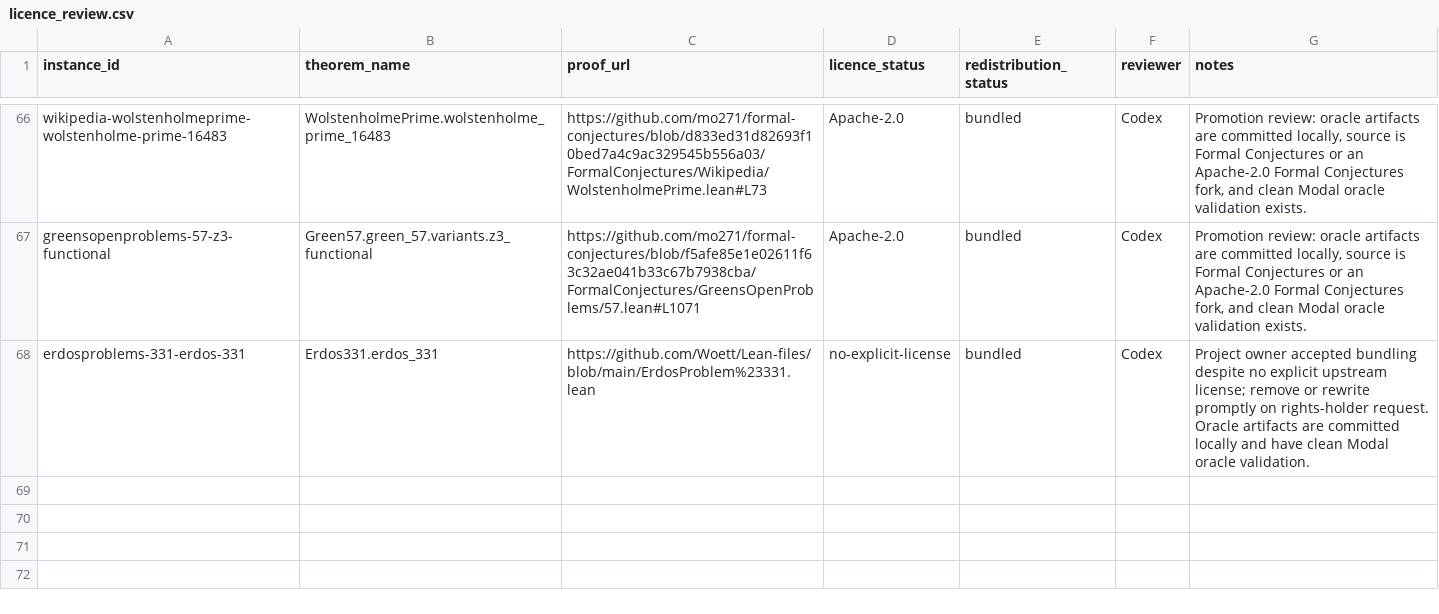
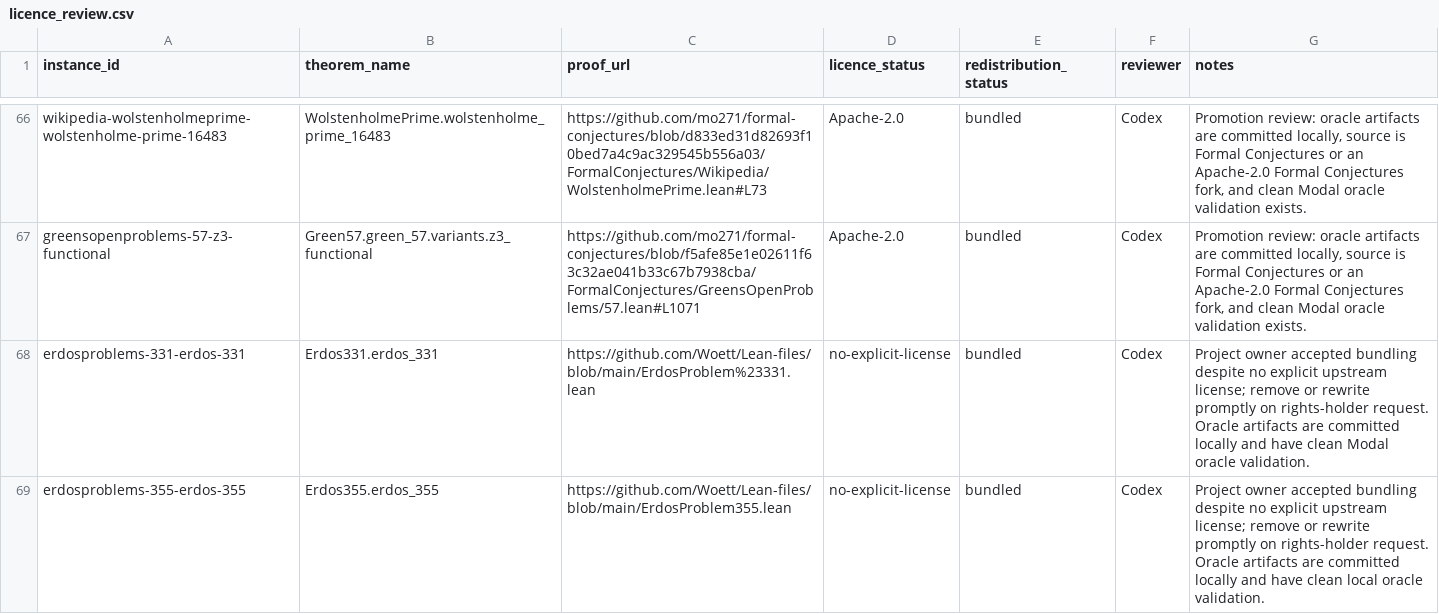
Before and after one commit to AllenGrahamHart/FormalConjectures-Bench, a CSV file: manifest/licence_review.csv, drawn as a sheet; only a part is shown, gaps mark what is left out; the diff names each change by its address in the sheet, - before the commit and + after, or states it on an @@ line.

Commit message:
Promote Erdos 355 task

```diff
--- a/manifest/licence_review.csv
+++ b/manifest/licence_review.csv
+row 69: erdosproblems-355-erdos-355 | Erdos355.erdos_355 | https://github.com/Woett/Lean-files/blob/main/ErdosProblem355.lean | no-explicit-license | bundled | Codex | Project owner accepted bundling despite no explicit upstream license; remove or rewrite promptly on rights-holder request. Oracle artifacts are committed locally and have clean local oracle validation.
```
Also changed, not shown: 35 other files.
